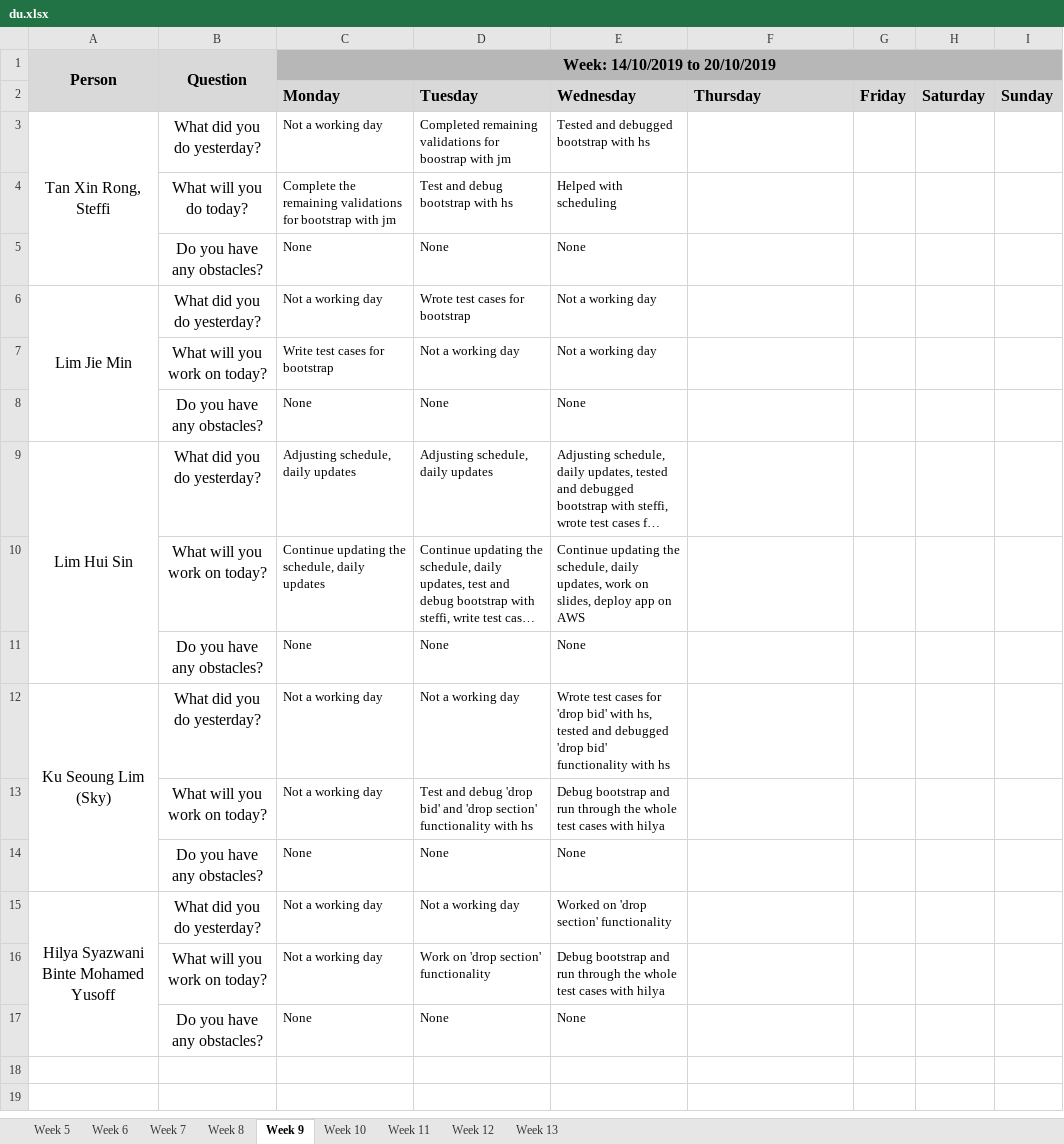
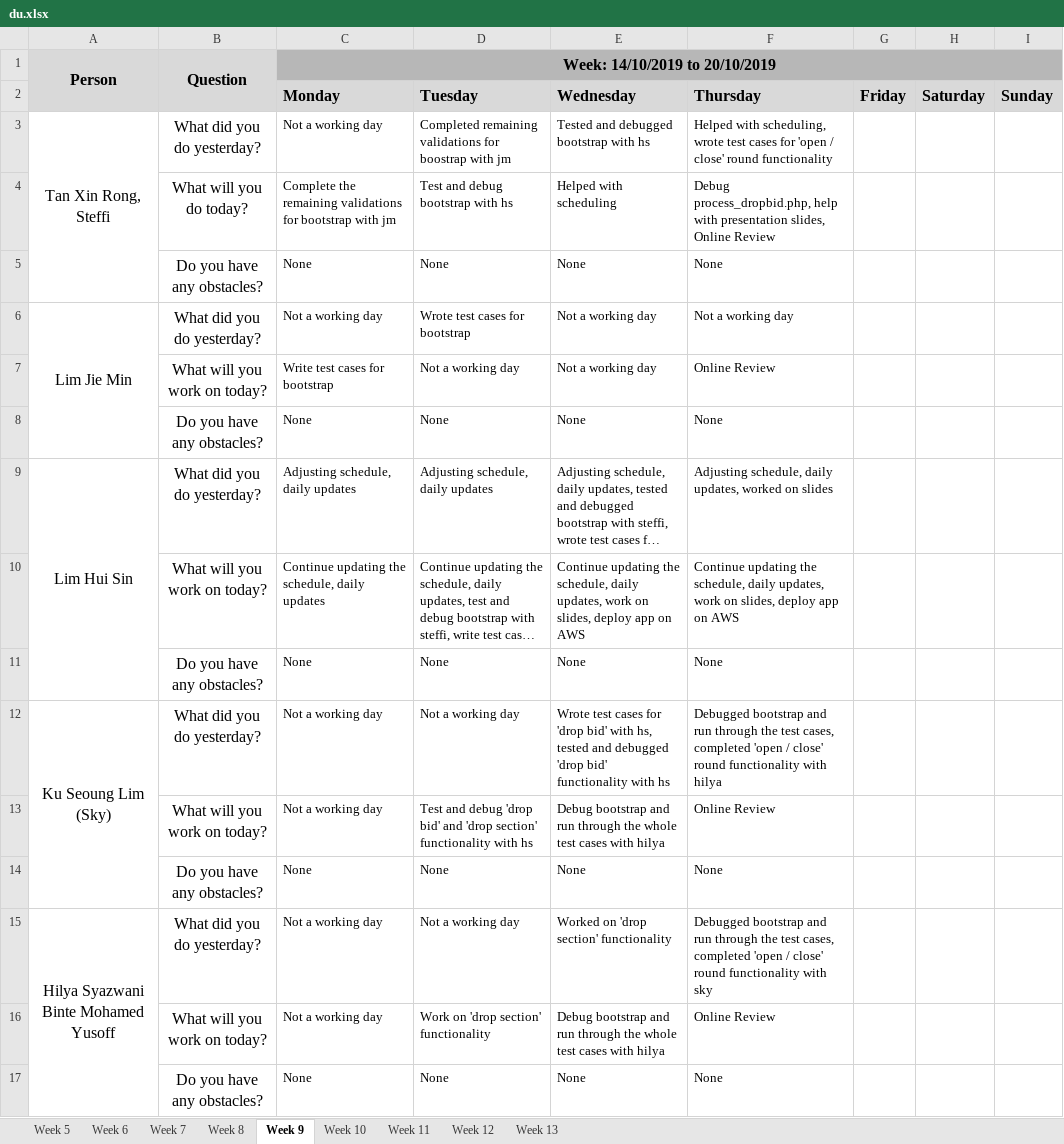
Before and after one commit to j1em1n/BIOS-Bidding-System, an Excel workbook: metrics/du.xlsx, sheet Week 9, drawn as a sheet; long unchanged cells end in …; values as stored, in another font and other column widths than the file's, no borders; the diff names each change by its address in the sheet, - before the commit and + after, or states it on an @@ line.

Commit message:
daily update 17102019

```diff
--- a/metrics/du.xlsx (sheet Week 9)
+++ b/metrics/du.xlsx (sheet Week 9)
-F3 (Thursday): (empty)
+F3 (Thursday): Helped with scheduling, wrote test cases for 'open / close' round functionality
-F4 (Thursday): (empty)
+F4 (Thursday): Debug process_dropbid.php, help with presentation slides, Online Review
-F5 (Thursday): (empty)
+F5 (Thursday): None
-F6 (Thursday): (empty)
+F6 (Thursday): Not a working day
-F7 (Thursday): (empty)
+F7 (Thursday): Online Review
-F8 (Thursday): (empty)
+F8 (Thursday): None
-F9 (Thursday): (empty)
+F9 (Thursday): Adjusting schedule, daily updates, worked on slides
-F10 (Thursday): (empty)
+F10 (Thursday): Continue updating the schedule, daily updates, work on slides, deploy app on AWS
-F11 (Thursday): (empty)
+F11 (Thursday): None
-F12 (Thursday): (empty)
+F12 (Thursday): Debugged bootstrap and run through the test cases, completed 'open / close' round functionality with hilya
-F13 (Thursday): (empty)
+F13 (Thursday): Online Review
-F14 (Thursday): (empty)
+F14 (Thursday): None
-F15 (Thursday): (empty)
+F15 (Thursday): Debugged bootstrap and run through the test cases, completed 'open / close' round functionality with sky
-F16 (Thursday): (empty)
+F16 (Thursday): Online Review
-F17 (Thursday): (empty)
+F17 (Thursday): None
```
